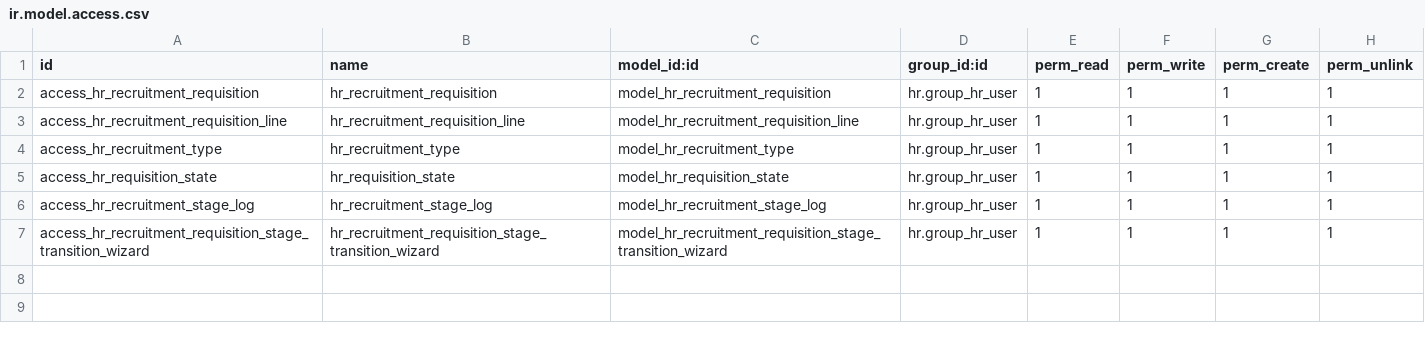
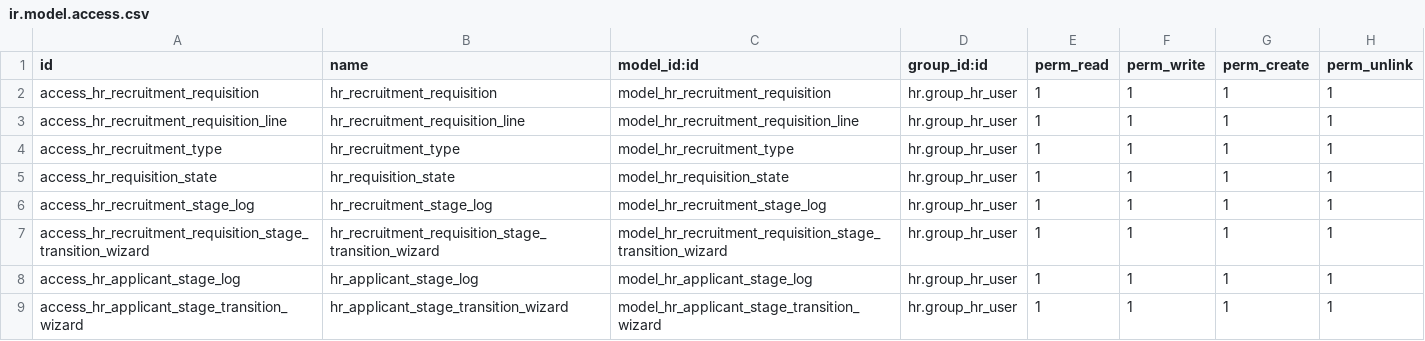
Before and after one commit to jotate70/odoo_linktic_developments, a CSV file: hr_recruitment_requisition/security/ir.model.access.csv, drawn as a sheet.

Commit message:
Update module recruitment requisition

```diff
--- a/hr_recruitment_requisition/security/ir.model.access.csv
+++ b/hr_recruitment_requisition/security/ir.model.access.csv
@@ -7 +7,3 @@ access_hr_recruitment_stage_log,hr_recruitment_stage_log,model_hr_recruitment_st
 access_hr_recruitment_requisition_stage_transition_wizard,hr_recruitment_requisition_stage_transition_wizard,model_hr_recruitment_requisition_stage_transition_wizard,hr.group_hr_user,1,1,1,1
+access_hr_applicant_stage_log,hr_applicant_stage_log,model_hr_applicant_stage_log,hr.group_hr_user,1,1,1,1
+access_hr_applicant_stage_transition_wizard,hr_applicant_stage_transition_wizard,model_hr_applicant_stage_transition_wizard,hr.group_hr_user,1,1,1,1
```
Also changed, not shown: 20 other files.
